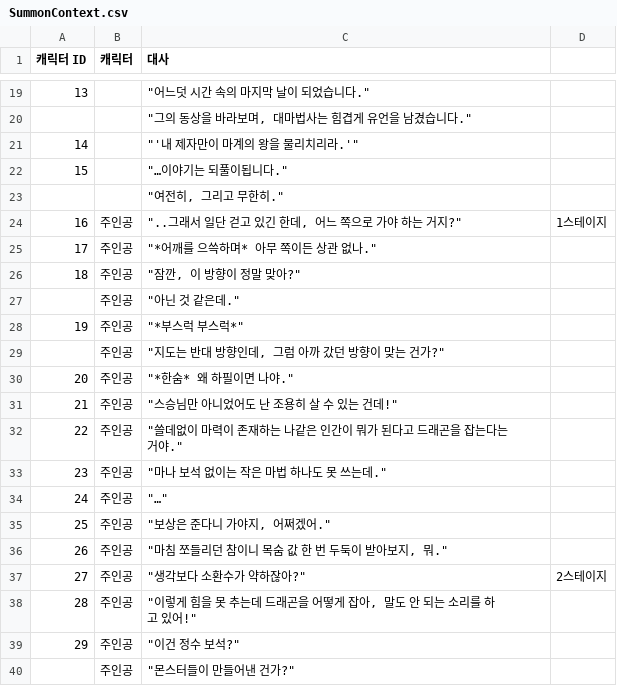
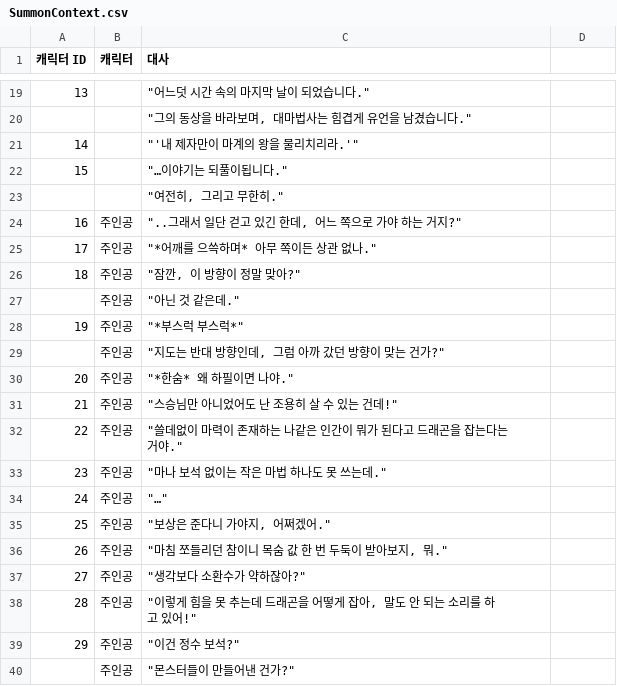
Before and after one commit to LEI-2812/SUMMONER_Repo, a CSV file: Workpiece/Summoner/Assets/TextMesh Pro/Resources/SummonContext.csv, drawn as a sheet; only a part is shown, gaps mark what is left out; the diff covers the shown part only.

```diff
--- a/Workpiece/Summoner/Assets/TextMesh Pro/Resources/SummonContext.csv
+++ b/Workpiece/Summoner/Assets/TextMesh Pro/Resources/SummonContext.csv
@@ -24 +24 @@
-16,주인공,"""..그래서 일단 걷고 있긴 한데, 어느 쪽으로 가야 하는 거지?""",1스테이지
+16,주인공,"""..그래서 일단 걷고 있긴 한데, 어느 쪽으로 가야 하는 거지?"""
@@ -37 +37 @@
-27,주인공,"""생각보다 소환수가 약하잖아?""",2스테이지
+27,주인공,"""생각보다 소환수가 약하잖아?"""
```
Also changed, not shown: 15 edited cells elsewhere in this file.
